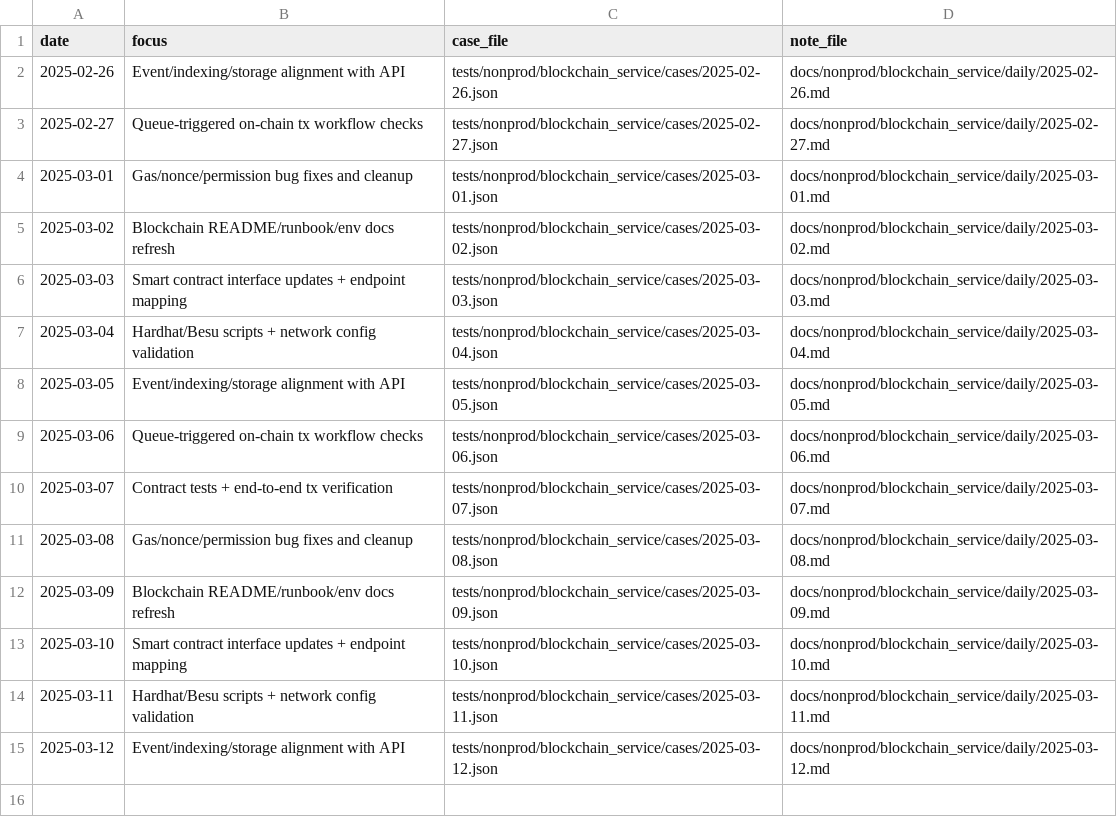
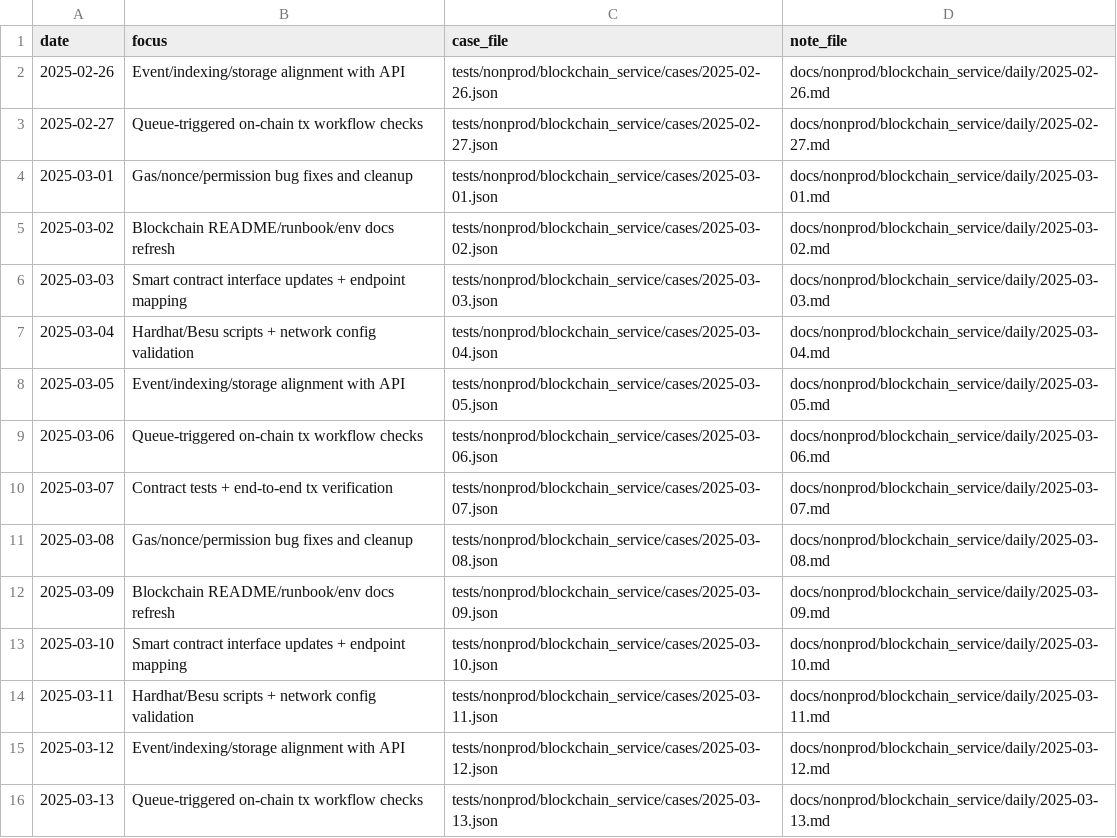
Before and after one commit to TalhaArjumand/Aidchain_Blockchain, a CSV file: docs/nonprod/blockchain_service/manifest.csv, drawn as a sheet; the diff names each change by its address in the sheet, - before the commit and + after, or states it on an @@ line.

Commit message:
test(blockchain): add nonprod blockchain-api case for 2025-03-13

```diff
--- a/docs/nonprod/blockchain_service/manifest.csv
+++ b/docs/nonprod/blockchain_service/manifest.csv
+row 16: 2025-03-13 | Queue-triggered on-chain tx workflow checks | tests/nonprod/blockchain_service/cases/2025-03-13.json | docs/nonprod/blockchain_service/daily/2025-03-13.md
```
Also changed, not shown: 2 other files.
